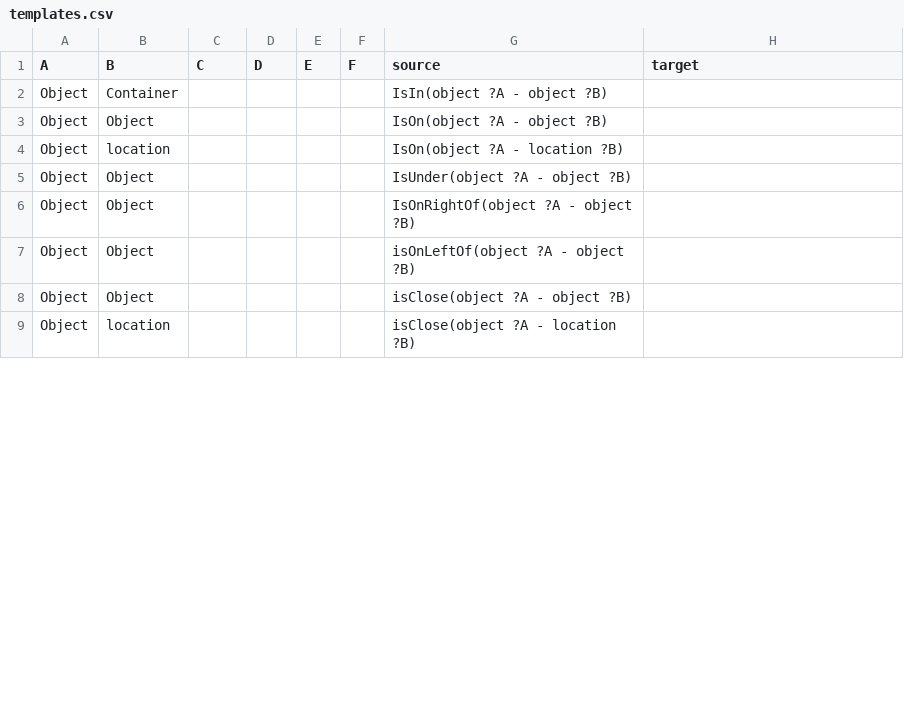
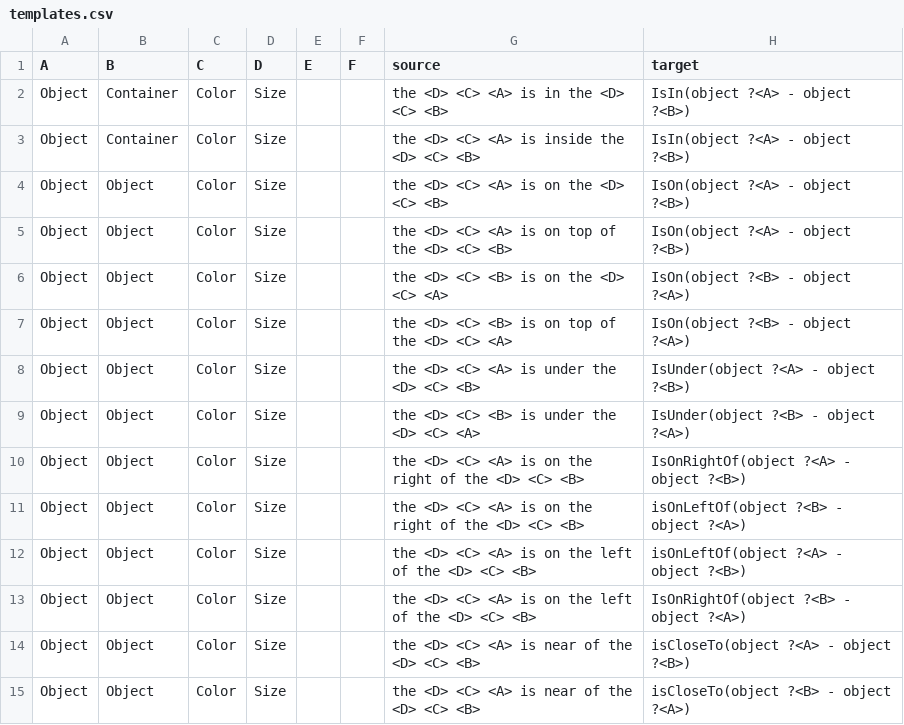
Before and after one commit to LAAS-HRI/seq2seq-data-generation, a CSV file: pddl_predicate/templates.csv, drawn as a sheet; only a part is shown; the diff covers the shown part only.

Commit message:
[UPDATE] requirement.txt updated and .gitignore. pddl template done

```diff
--- a/pddl_predicate/templates.csv
+++ b/pddl_predicate/templates.csv
@@ -1,9 +1,15 @@
 A,B,C,D,E,F,source,target
-Object,Container,,,,, IsIn(object ?A - object ?B)
-Object,Object,,,,, IsOn(object ?A - object ?B)
-Object,location,,,,, IsOn(object ?A - location ?B)
-Object,Object,,,,, IsUnder(object ?A - object ?B)
-Object,Object,,,,, IsOnRightOf(object ?A - object ?B)
-Object,Object,,,,, isOnLeftOf(object ?A - object ?B)
-Object,Object,,,,, isClose(object ?A - object ?B)
-Object,location,,,,, isClose(object ?A - location ?B)
+Object,Container,Color,Size,,, the <D> <C> <A> is in the <D> <C> <B>, IsIn(object ?<A> - object ?<B>)
+Object,Container,Color,Size,,, the <D> <C> <A> is inside the <D> <C> <B>, IsIn(object ?<A> - object ?<B>)
+Object,Object,Color,Size,,, the <D> <C> <A> is on the <D> <C> <B>, IsOn(object ?<A> - object ?<B>)
+Object,Object,Color,Size,,, the <D> <C> <A> is on top of the <D> <C> <B>, IsOn(object ?<A> - object ?<B>)
+Object,Object,Color,Size,,, the <D> <C> <B> is on the <D> <C> <A>, IsOn(object ?<B> - object ?<A>)
+Object,Object,Color,Size,,, the <D> <C> <B> is on top of the <D> <C> <A>, IsOn(object ?<B> - object ?<A>)
+Object,Object,Color,Size,,,the <D> <C> <A> is under the <D> <C> <B>,  IsUnder(object ?<A> - object ?<B>)
+Object,Object,Color,Size,,,the <D> <C> <B> is under the <D> <C> <A>,  IsUnder(object ?<B> - object ?<A>)
+Object,Object,Color,Size,,, the <D> <C> <A> is on the right of the <D> <C> <B>, IsOnRightOf(object ?<A> - object ?<B>)
+Object,Object,Color,Size,,, the <D> <C> <A> is on the right of the <D> <C> <B>, isOnLeftOf(object ?<B> - object ?<A>)
+Object,Object,Color,Size,,, the <D> <C> <A> is on the left of the <D> <C> <B>, isOnLeftOf(object ?<A> - object ?<B>)
+Object,Object,Color,Size,,, the <D> <C> <A> is on the left of the <D> <C> <B>, IsOnRightOf(object ?<B> - object ?<A>)
+Object,Object,Color,Size,,, the <D> <C> <A> is near of the <D> <C> <B>, isCloseTo(object ?<A> - object ?<B>)
+Object,Object,Color,Size,,, the <D> <C> <A> is near of the <D> <C> <B>, isCloseTo(object ?<B> - object ?<A>)
```
Also changed, not shown: 2 added rows and 12 edited cells elsewhere in this file, pddl_predicate/individuals.csv, 5 other files.
